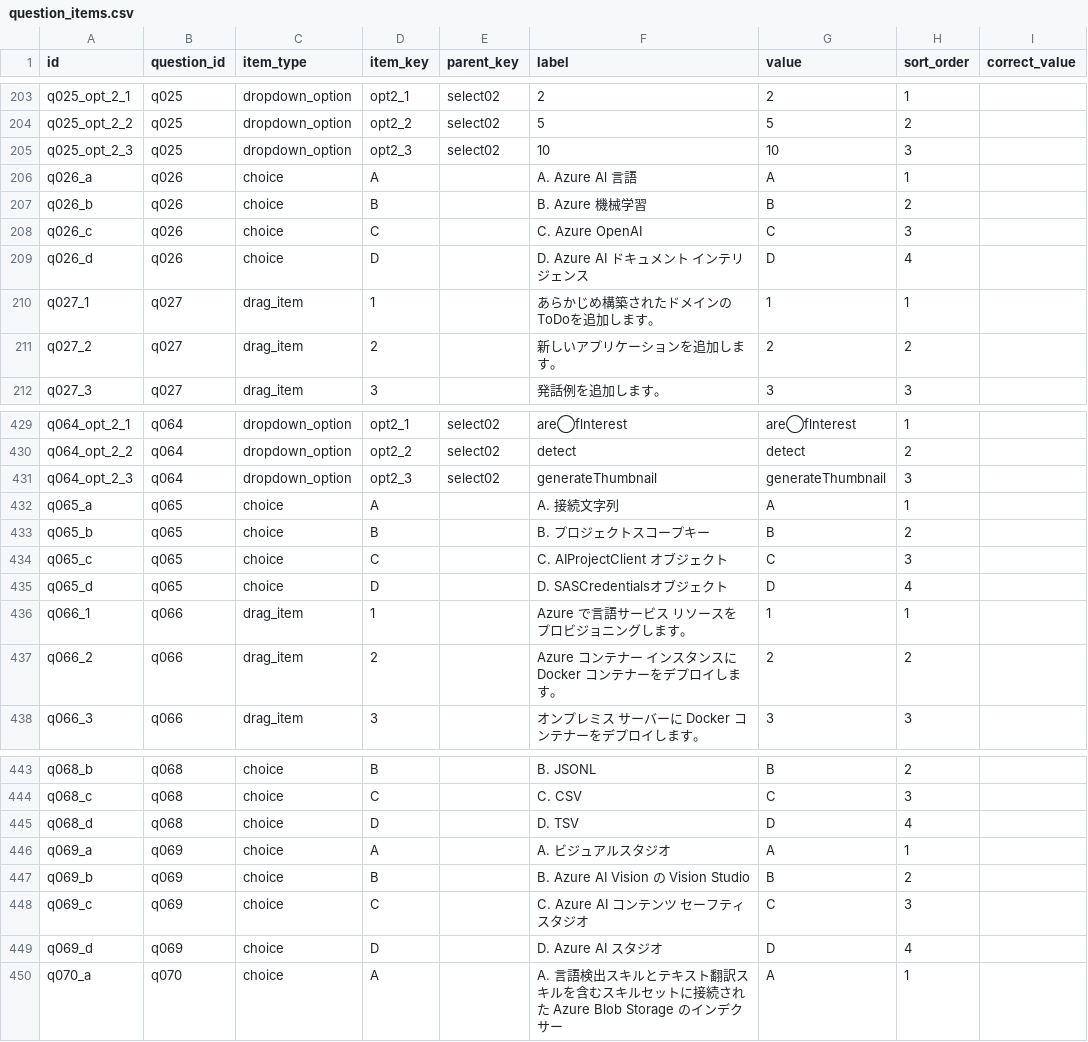
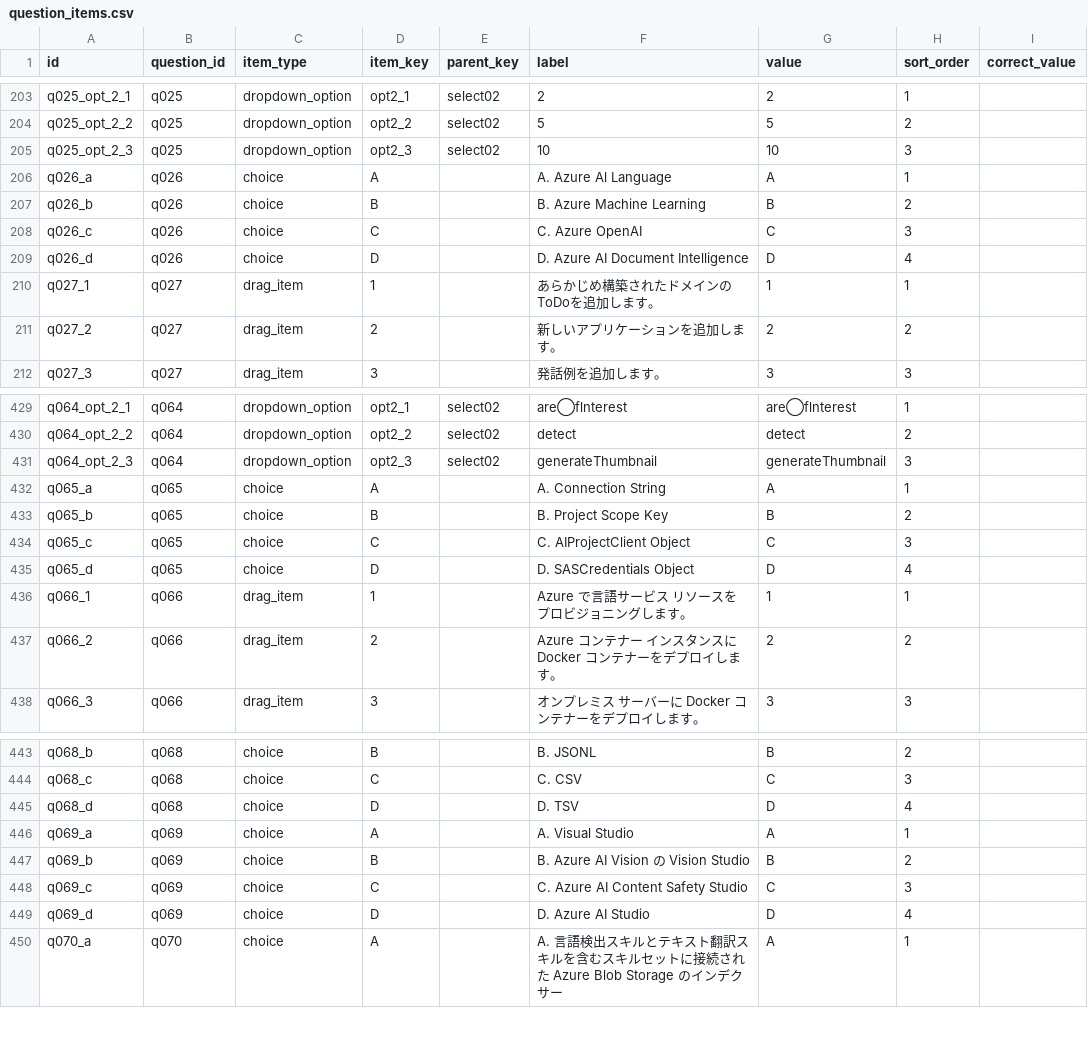
Before and after one commit to yutaka-art/ai102-cert-dev, a CSV file: public/question_items.csv, drawn as a sheet; only a part is shown, gaps mark what is left out; the diff names each change by its address in the sheet, - before the commit and + after, or states it on an @@ line.

```diff
--- a/public/question_items.csv
+++ b/public/question_items.csv
-F206 (label): A. Azure Al 言語
+F206 (label): A. Azure Al Language
-F207 (label): B. Azure 機械学習
+F207 (label): B. Azure Machine Learning
-F209 (label): D. Azure AI ドキュメント インテリジェンス
+F209 (label): D. Azure AI Document Intelligence
-F432 (label): A. 接続文字列
+F432 (label): A. Connection String
-F433 (label): B. プロジェクトスコープキー
+F433 (label): B. Project Scope Key
-F434 (label): C. AIProjectClient オブジェクト
+F434 (label): C. AIProjectClient Object
-F435 (label): D. SASCredentialsオブジェクト
+F435 (label): D. SASCredentials Object
-F446 (label): A. ビジュアルスタジオ
+F446 (label): A. Visual Studio
-F448 (label): C. Azure AI コンテンツ セーフティ スタジオ
+F448 (label): C. Azure AI Content Safety Studio
-F449 (label): D. Azure AI スタジオ
+F449 (label): D. Azure AI Studio
```
Also changed, not shown: public/questions.csv.
